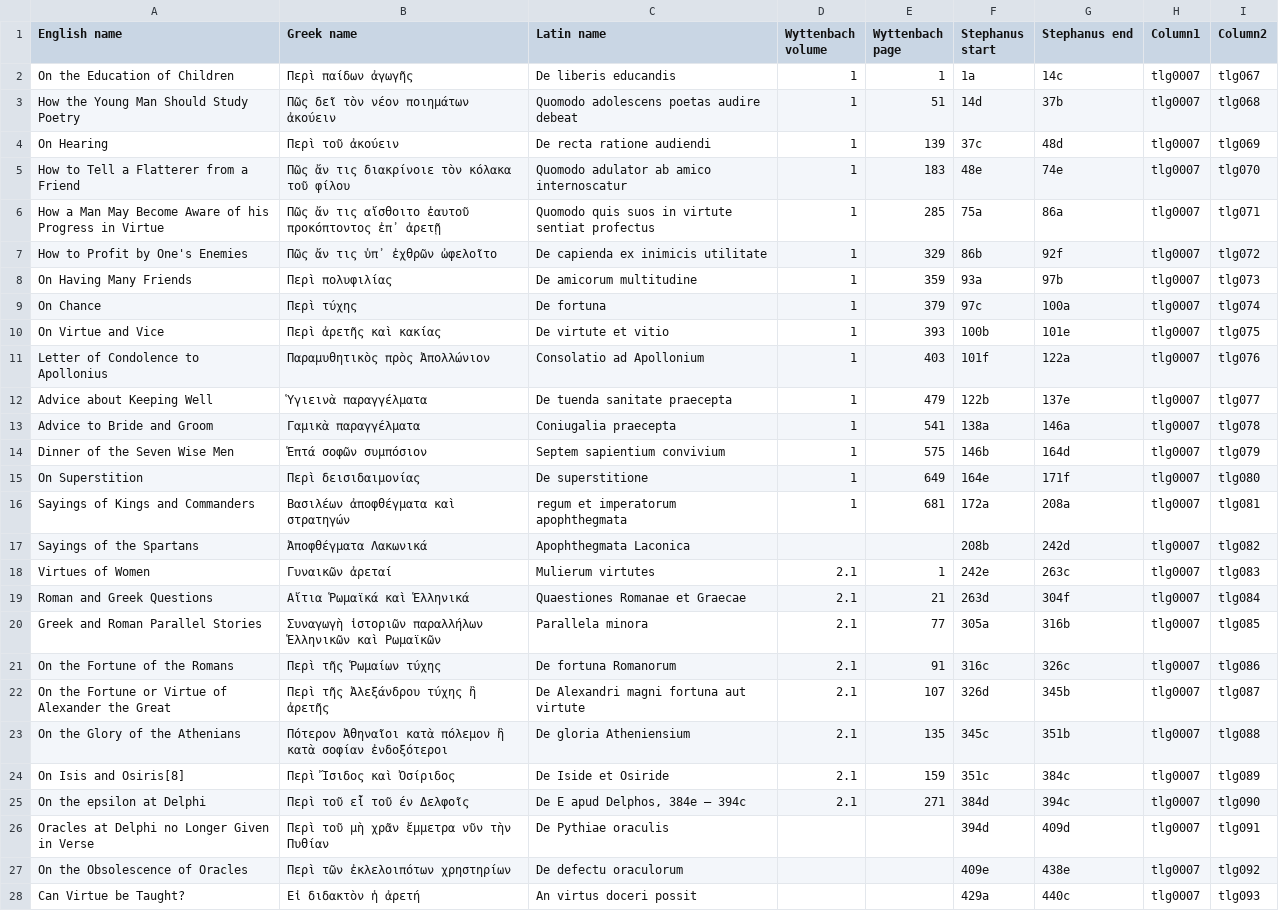
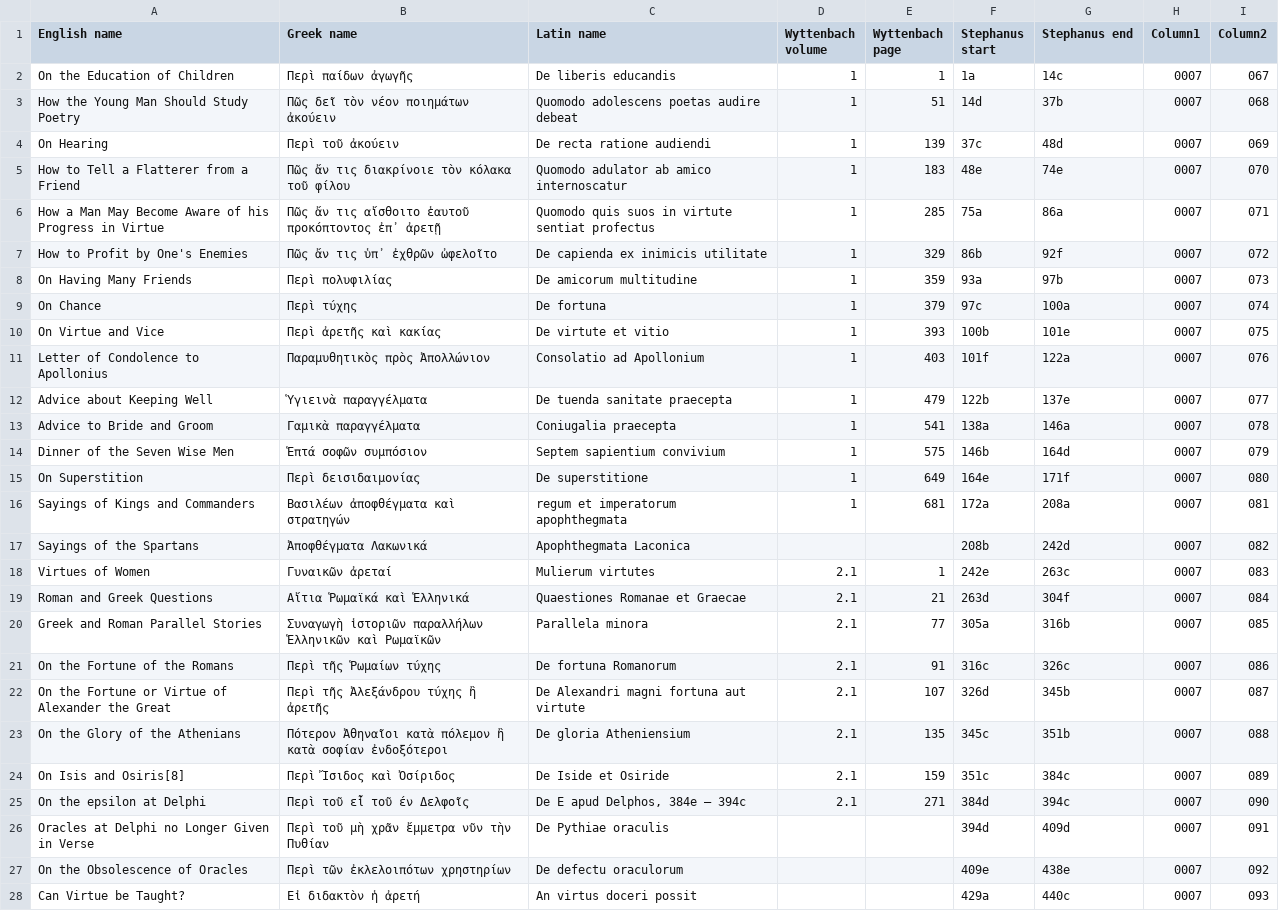
Before and after one commit to jacknoutch/LSJLogeion_tools, a CSV file: plutarch_stephanus_tlg_references.csv, drawn as a sheet; only a part is shown; the diff covers the shown part only; the diff names each change by its address in the sheet, - before the commit and + after, or states it on an @@ line.

```diff
--- a/plutarch_stephanus_tlg_references.csv
+++ b/plutarch_stephanus_tlg_references.csv
-H2:H28 (Column1): tlg0007
+H2:H28 (Column1): 0007
-I2 (Column2): tlg067
+I2 (Column2): 067
-I3 (Column2): tlg068
+I3 (Column2): 068
-I4 (Column2): tlg069
+I4 (Column2): 069
-I5 (Column2): tlg070
+I5 (Column2): 070
-I6 (Column2): tlg071
+I6 (Column2): 071
-I7 (Column2): tlg072
+I7 (Column2): 072
-I8 (Column2): tlg073
+I8 (Column2): 073
-I9 (Column2): tlg074
+I9 (Column2): 074
-I10 (Column2): tlg075
+I10 (Column2): 075
-I11 (Column2): tlg076
+I11 (Column2): 076
-I12 (Column2): tlg077
+I12 (Column2): 077
-I13 (Column2): tlg078
+I13 (Column2): 078
-I14 (Column2): tlg079
+I14 (Column2): 079
-I15 (Column2): tlg080
+I15 (Column2): 080
-I16 (Column2): tlg081
+I16 (Column2): 081
-I17 (Column2): tlg082
+I17 (Column2): 082
-I18 (Column2): tlg083
+I18 (Column2): 083
-I19 (Column2): tlg084
+I19 (Column2): 084
-I20 (Column2): tlg085
+I20 (Column2): 085
-I21 (Column2): tlg086
+I21 (Column2): 086
-I22 (Column2): tlg087
+I22 (Column2): 087
-I23 (Column2): tlg088
+I23 (Column2): 088
-I24 (Column2): tlg089
+I24 (Column2): 089
-I25 (Column2): tlg090
+I25 (Column2): 090
-I26 (Column2): tlg091
+I26 (Column2): 091
-I27 (Column2): tlg092
+I27 (Column2): 092
-I28 (Column2): tlg093
+I28 (Column2): 093
```
Also changed, not shown: 98 edited cells elsewhere in this file, 1 other file.
